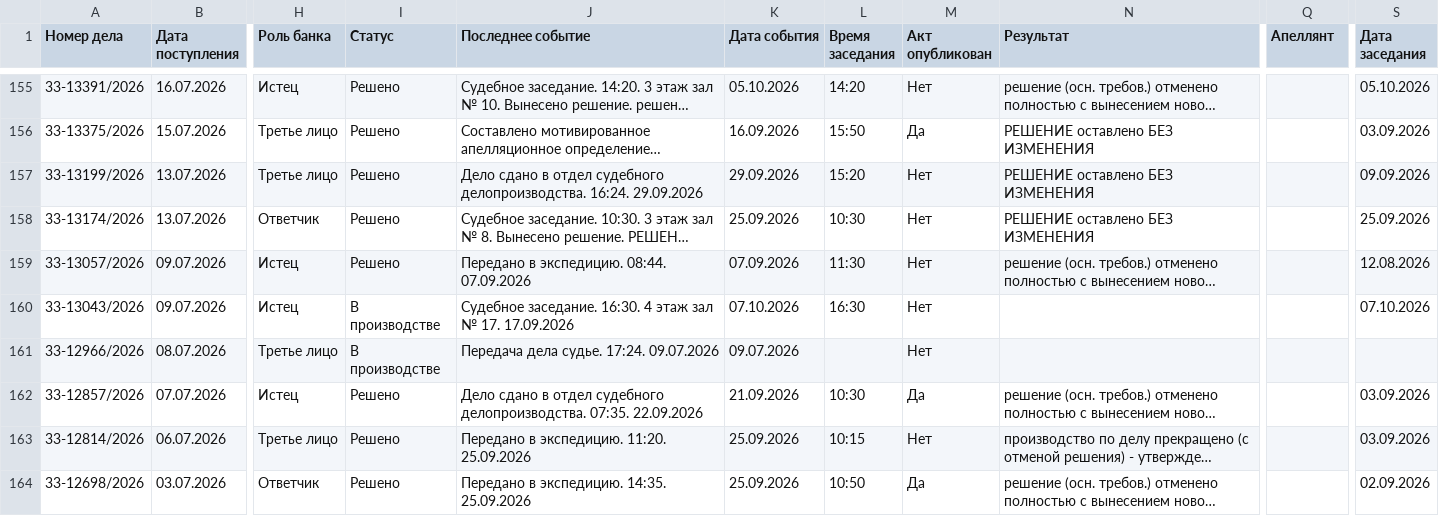
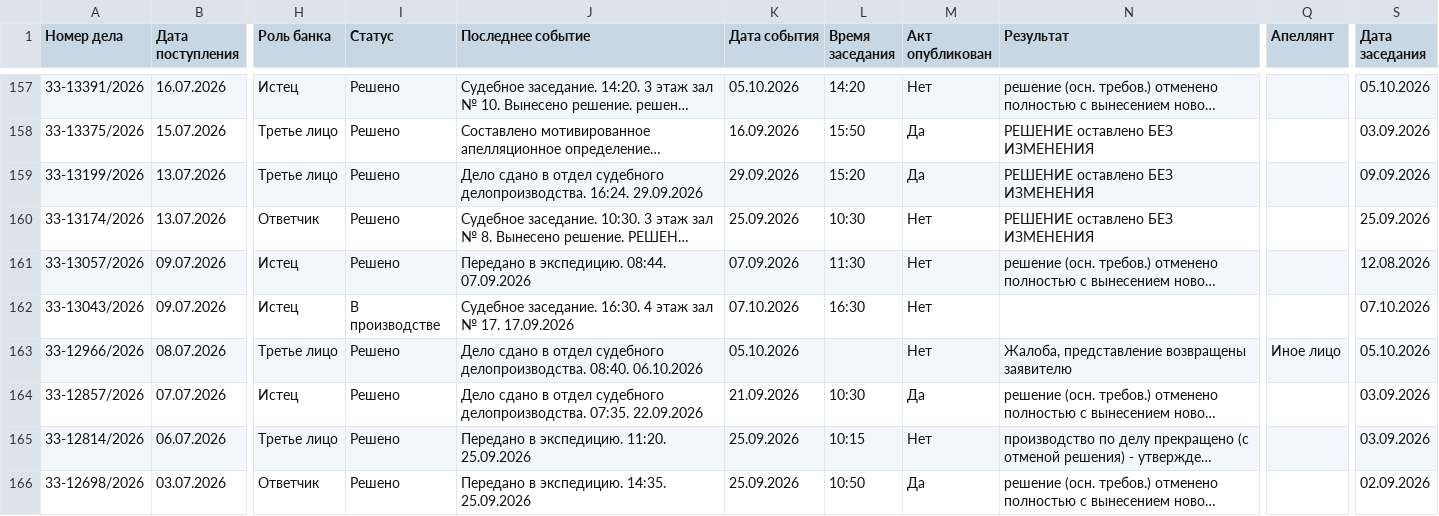
Before and after one commit to SelivanovAS/dashboard-ural, a CSV file: data/sberbank_cases.csv, drawn as a sheet; only a part is shown, gaps mark what is left out; long unchanged cells end in …; addresses are those after the commit; the diff covers the shown part only; the diff names each change by its address in the sheet, - before the commit and + after, or states it on an @@ line.

```diff
--- a/data/sberbank_cases.csv
+++ b/data/sberbank_cases.csv
-M159 (Акт опубликован): Нет
+M159 (Акт опубликован): Да
-I163 (Статус): В производстве
+I163 (Статус): Решено
-J163 (Последнее событие): Передача дела судье. 17:24. 09.07.2026
+J163 (Последнее событие): Дело сдано в отдел судебного делопроизводства. 08:40. 06.10.2026
-K163 (Дата события): 09.07.2026
+K163 (Дата события): 05.10.2026
-N163 (Результат): (empty)
+N163 (Результат): Жалоба, представление возвращены заявителю
-Q163 (Апеллянт): (empty)
+Q163 (Апеллянт): Иное лицо
-S163 (Дата заседания): (empty)
+S163 (Дата заседания): 05.10.2026
```
Also changed, not shown: 2 added rows and 29 edited cells elsewhere in this file, 11 other files.
